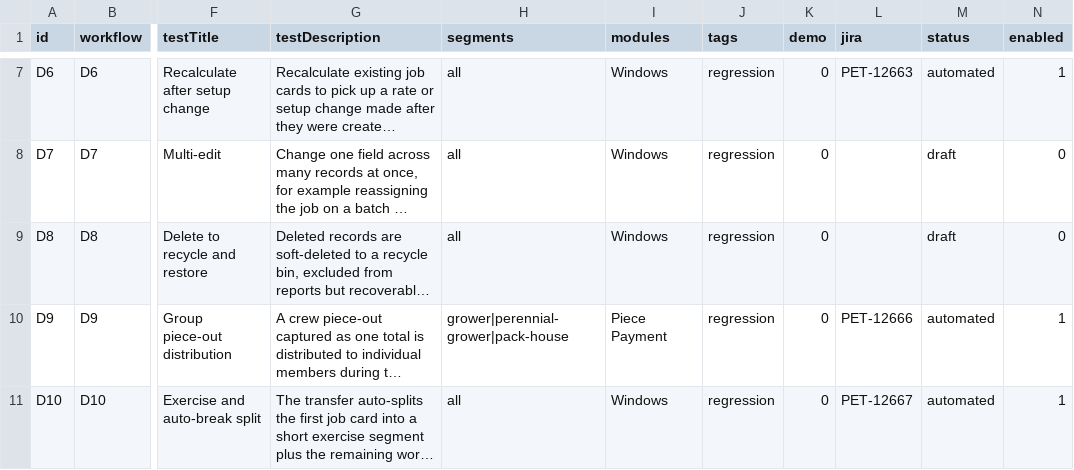
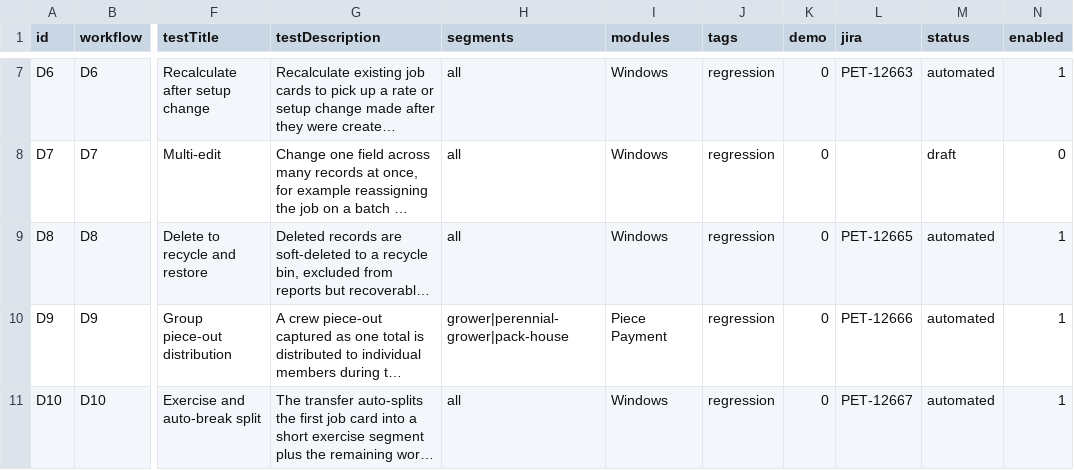
Before and after one commit to orangeenterprisesinc/playwright-test-suite, a CSV file: src/data/runner/journey-d.csv, drawn as a sheet; only a part is shown, gaps mark what is left out; long unchanged cells end in …; the diff names each change by its address in the sheet, - before the commit and + after, or states it on an @@ line.

```diff
--- a/src/data/runner/journey-d.csv
+++ b/src/data/runner/journey-d.csv
-L9 (jira): (empty)
+L9 (jira): PET-12665
-M9 (status): draft
+M9 (status): automated
-N9 (enabled): 0
+N9 (enabled): 1
```
Also changed, not shown: 11 other files.
